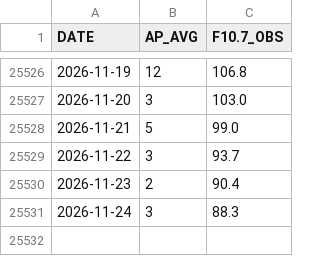
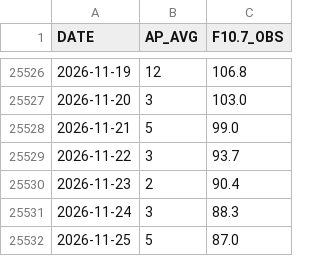
Before and after one commit to iqpslover-byte/Get_TLE, a CSV file: data/spaceweather.csv, drawn as a sheet; only a part is shown, gaps mark what is left out; the diff names each change by its address in the sheet, - before the commit and + after, or states it on an @@ line.

```diff
--- a/data/spaceweather.csv
+++ b/data/spaceweather.csv
+row 25532: 2026-11-25 | 5 | 87.0
```
Also changed, not shown: 4 other files.
